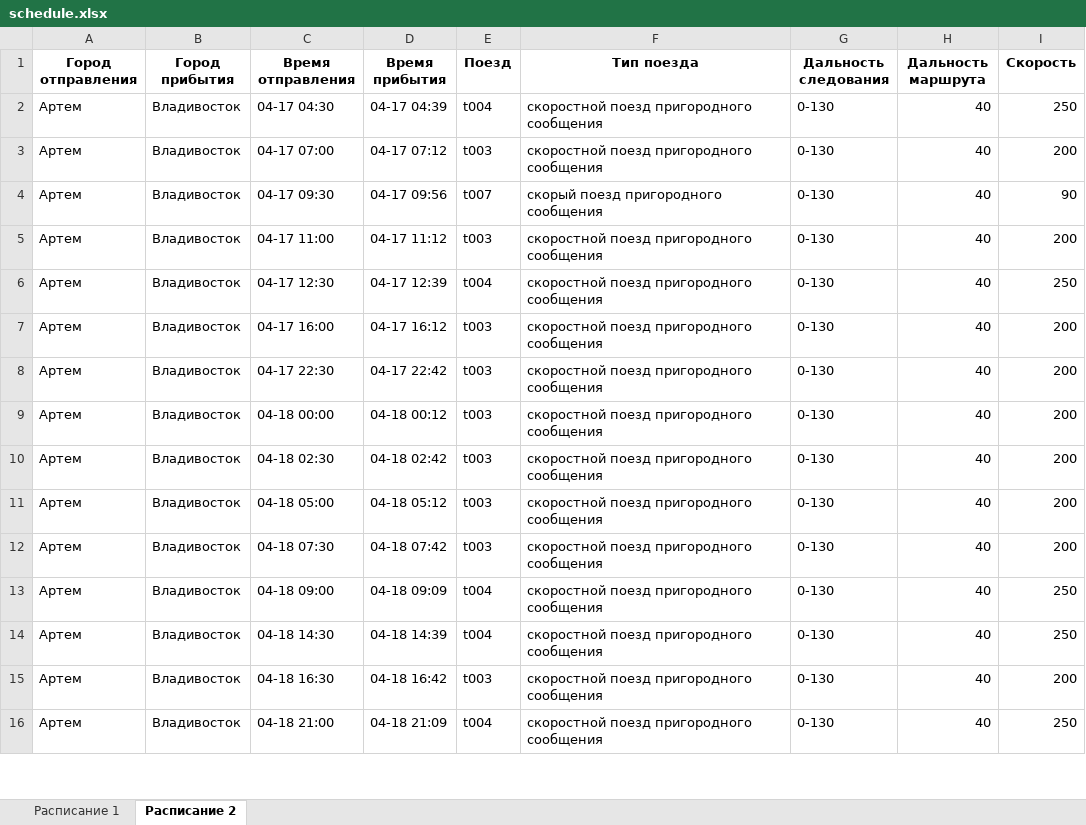
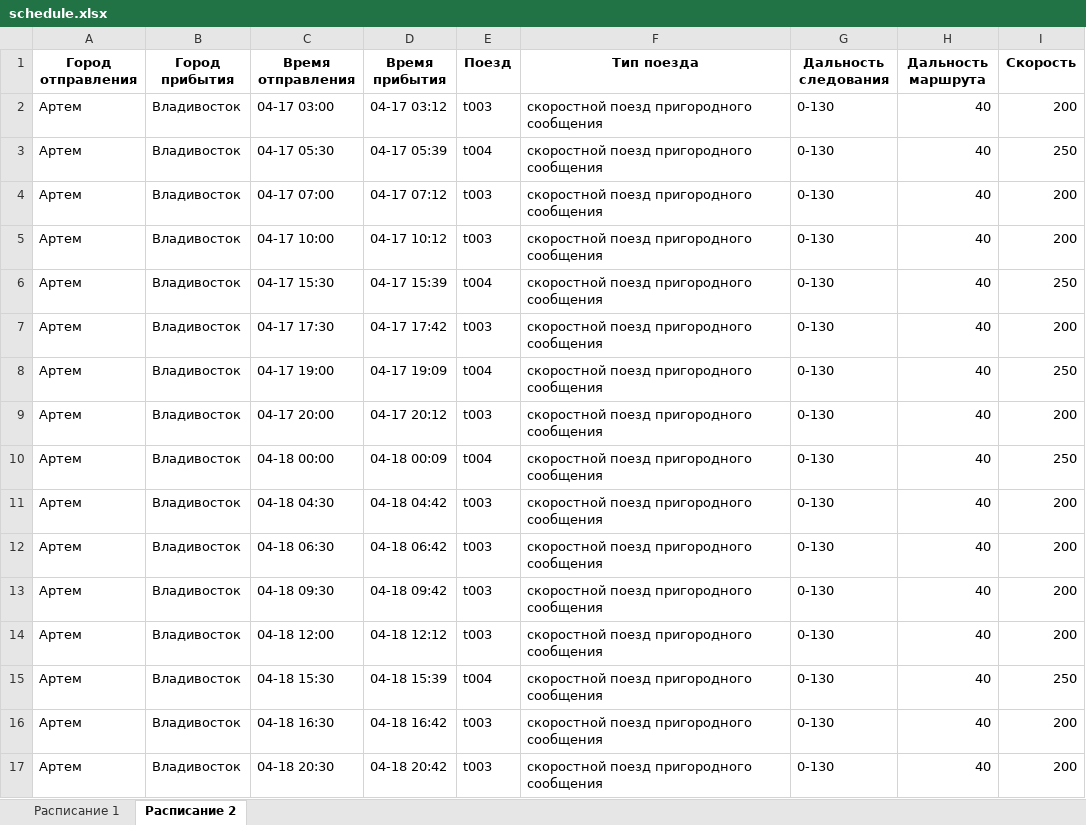
Before and after one commit to dendudko/Trains, an Excel workbook: schedule.xlsx, sheet Расписание 2, drawn as a sheet; only a part is shown; values as stored, in another font and other column widths than the file's, no borders; removed rows and columns are numbered as before the commit, all else as after; the diff covers the shown part only; the diff names each change by its address in the sheet, - before the commit and + after, or states it on an @@ line.

```diff
--- a/schedule.xlsx (sheet Расписание 2)
+++ b/schedule.xlsx (sheet Расписание 2)
+row 2: Артем | Владивосток | 04-17 03:00 | 04-17 03:12 | t003 | скоростной поезд пригородного сообщения | 0-130 | 40 | 200
-C3 (Время отправления): 04-17 04:30
+C3 (Время отправления): 04-17 05:30
-D3 (Время прибытия): 04-17 04:39
+D3 (Время прибытия): 04-17 05:39
-row 4: Артем | Владивосток | 04-17 09:30 | 04-17 09:56 | t007 | скорый поезд пригородного сообщения | 0-130 | 40 | 90
-C5 (Время отправления): 04-17 11:00
+C5 (Время отправления): 04-17 10:00
-D5 (Время прибытия): 04-17 11:12
+D5 (Время прибытия): 04-17 10:12
-C6 (Время отправления): 04-17 12:30
+C6 (Время отправления): 04-17 15:30
-D6 (Время прибытия): 04-17 12:39
+D6 (Время прибытия): 04-17 15:39
-C7 (Время отправления): 04-17 16:00
+C7 (Время отправления): 04-17 17:30
-D7 (Время прибытия): 04-17 16:12
+D7 (Время прибытия): 04-17 17:42
+row 8: Артем | Владивосток | 04-17 19:00 | 04-17 19:09 | t004 | скоростной поезд пригородного сообщения | 0-130 | 40 | 250
-C9 (Время отправления): 04-17 22:30
+C9 (Время отправления): 04-17 20:00
-D9 (Время прибытия): 04-17 22:42
+D9 (Время прибытия): 04-17 20:12
-D10 (Время прибытия): 04-18 00:12
+D10 (Время прибытия): 04-18 00:09
-E10 (Поезд): t003
+E10 (Поезд): t004
-I10 (Скорость): 200
+I10 (Скорость): 250
-C11 (Время отправления): 04-18 02:30
+C11 (Время отправления): 04-18 04:30
-D11 (Время прибытия): 04-18 02:42
+D11 (Время прибытия): 04-18 04:42
-C12 (Время отправления): 04-18 05:00
+C12 (Время отправления): 04-18 06:30
-D12 (Время прибытия): 04-18 05:12
+D12 (Время прибытия): 04-18 06:42
-C13 (Время отправления): 04-18 07:30
+C13 (Время отправления): 04-18 09:30
-D13 (Время прибытия): 04-18 07:42
+D13 (Время прибытия): 04-18 09:42
-C14 (Время отправления): 04-18 09:00
+C14 (Время отправления): 04-18 12:00
-D14 (Время прибытия): 04-18 09:09
+D14 (Время прибытия): 04-18 12:12
-E14 (Поезд): t004
+E14 (Поезд): t003
-I14 (Скорость): 250
+I14 (Скорость): 200
-C15 (Время отправления): 04-18 14:30
+C15 (Время отправления): 04-18 15:30
-D15 (Время прибытия): 04-18 14:39
+D15 (Время прибытия): 04-18 15:39
-C17 (Время отправления): 04-18 21:00
+C17 (Время отправления): 04-18 20:30
-D17 (Время прибытия): 04-18 21:09
+D17 (Время прибытия): 04-18 20:42
-E17 (Поезд): t004
+E17 (Поезд): t003
-I17 (Скорость): 250
+I17 (Скорость): 200
```
Also changed, not shown: 52 added rows, 45 removed rows and 482 edited cells elsewhere in this sheet, sheet Расписание 1, 3 other files.
